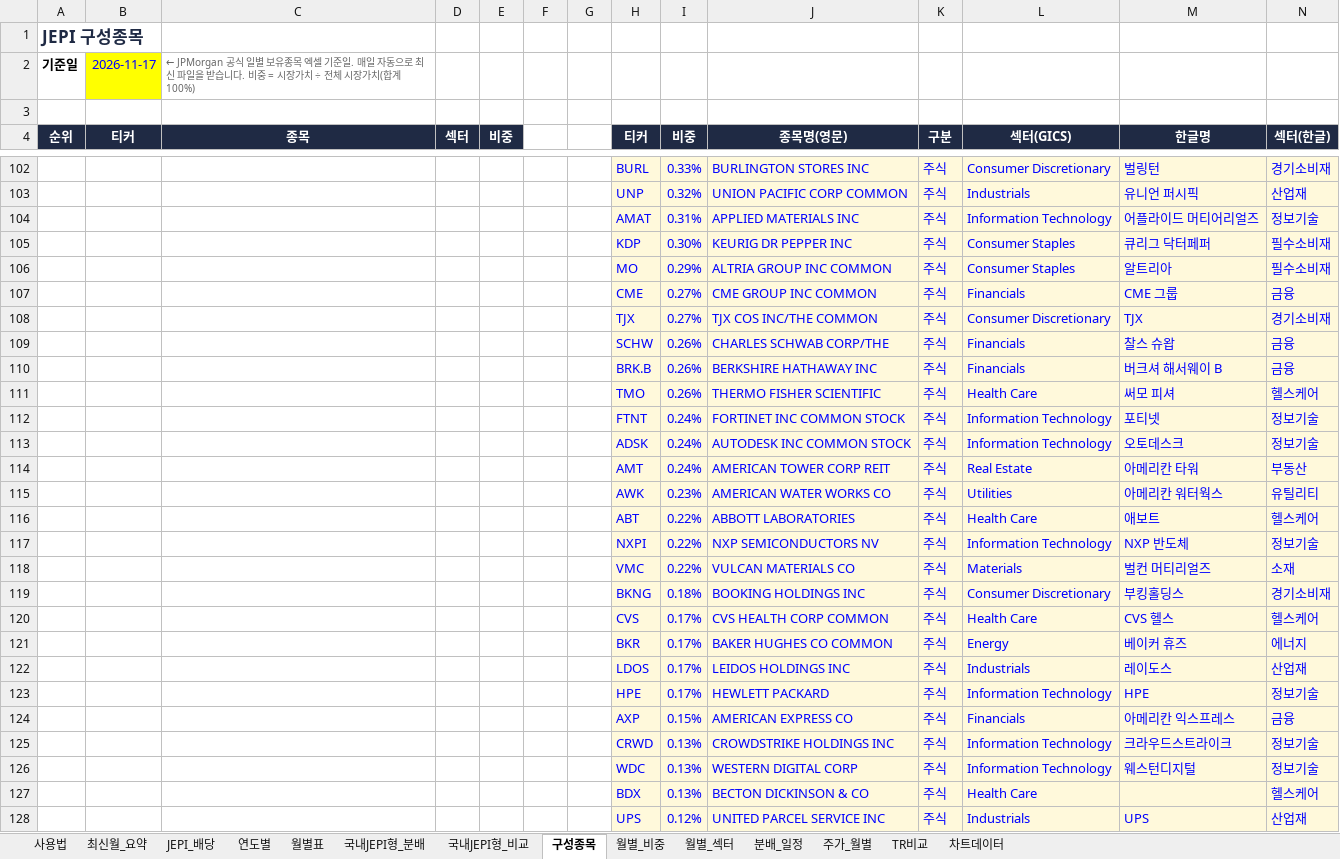
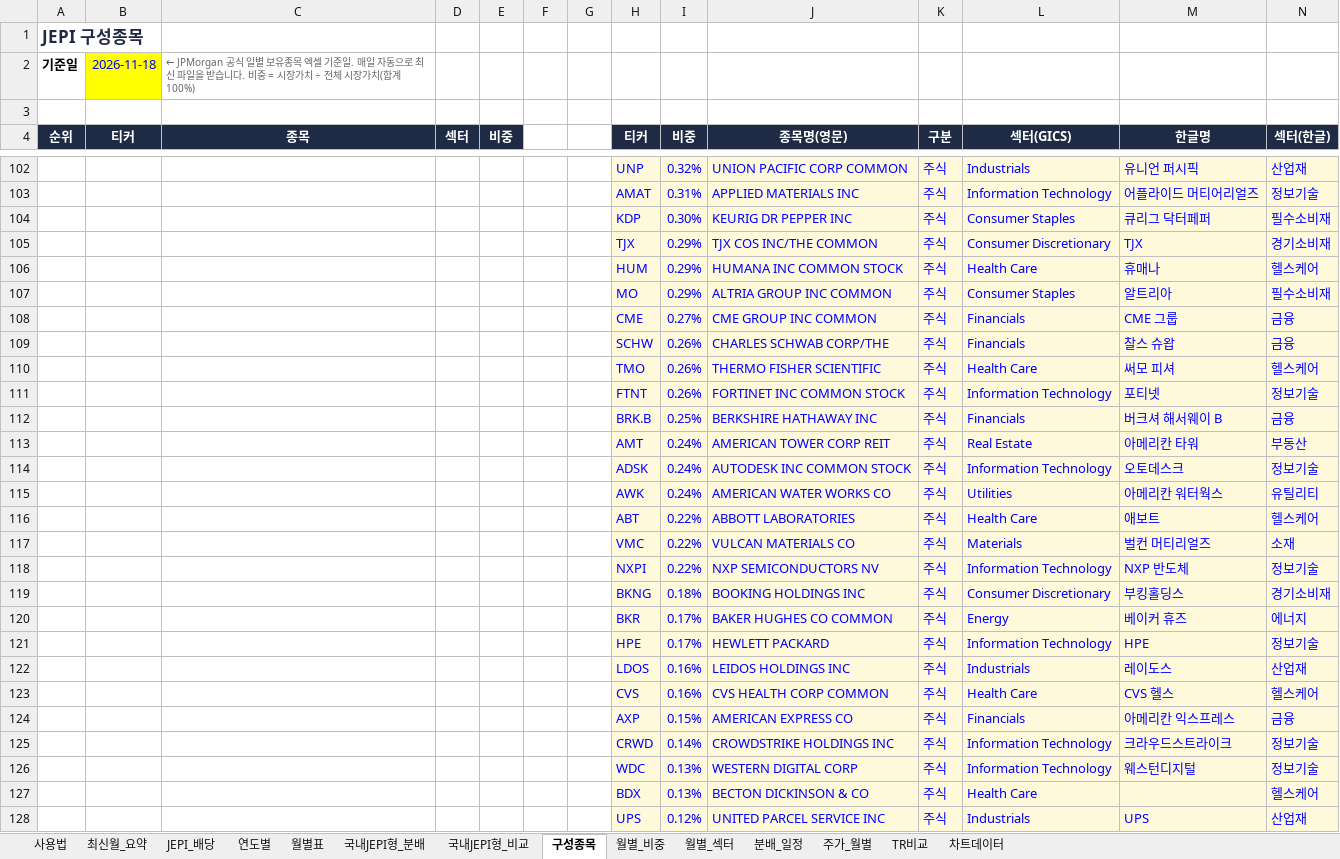
Before and after one commit to ttokjaeTV/jepi-tracker, an Excel workbook: downloads/jepi_dividend_tracker.xlsx, sheet 구성종목, drawn as a sheet; only a part is shown, gaps mark what is left out; values as stored, in another font and other column widths than the file's, no borders; charts and pictures not drawn; removed rows and columns are numbered as before the commit, all else as after; the diff covers the shown part only; the diff names each change by its address in the sheet, - before the commit and + after, or states it on an @@ line.

```diff
--- a/downloads/jepi_dividend_tracker.xlsx (sheet 구성종목)
+++ b/downloads/jepi_dividend_tracker.xlsx (sheet 구성종목)
-B2 (티커): 2026-11-17
+B2 (티커): 2026-11-18
-row 102:  |  |  |  |  |  |  | BURL | 0.33% | BURLINGTON STORES INC | 주식 | Consumer Discretionary | 벌링턴 | 경기소비재
+row 105:  |  |  |  |  |  |  | TJX | 0.29% | TJX COS INC/THE COMMON | 주식 | Consumer Discretionary | TJX | 경기소비재
+row 106:  |  |  |  |  |  |  | HUM | 0.29% | HUMANA INC COMMON STOCK | 주식 | Health Care | 휴매나 | 헬스케어
-row 108:  |  |  |  |  |  |  | TJX | 0.27% | TJX COS INC/THE COMMON | 주식 | Consumer Discretionary | TJX | 경기소비재
-row 110:  |  |  |  |  |  |  | BRK.B | 0.26% | BERKSHIRE HATHAWAY INC | 주식 | Financials | 버크셔 해서웨이 B | 금융
-I111 (비중): 0.24%
+I111 (비중): 0.26%
+row 112:  |  |  |  |  |  |  | BRK.B | 0.25% | BERKSHIRE HATHAWAY INC | 주식 | Financials | 버크셔 해서웨이 B | 금융
@@ row 114 moved to row 113: AMT @@
-I115 (비중): 0.23%
+I115 (비중): 0.24%
@@ row 118 moved to row 117: VMC @@
-row 120:  |  |  |  |  |  |  | CVS | 0.17% | CVS HEALTH CORP COMMON | 주식 | Health Care | CVS 헬스 | 헬스케어
-row 122:  |  |  |  |  |  |  | LDOS | 0.17% | LEIDOS HOLDINGS INC | 주식 | Industrials | 레이도스 | 산업재
+row 122:  |  |  |  |  |  |  | LDOS | 0.16% | LEIDOS HOLDINGS INC | 주식 | Industrials | 레이도스 | 산업재
+row 123:  |  |  |  |  |  |  | CVS | 0.16% | CVS HEALTH CORP COMMON | 주식 | Health Care | CVS 헬스 | 헬스케어
-I125 (비중): 0.13%
+I125 (비중): 0.14%
```
Also changed, not shown: 28 added rows, 28 removed rows, 4 moved rows, 65 edited cells and cell formats elsewhere in this sheet, sheet 사용법, 2 other files.
